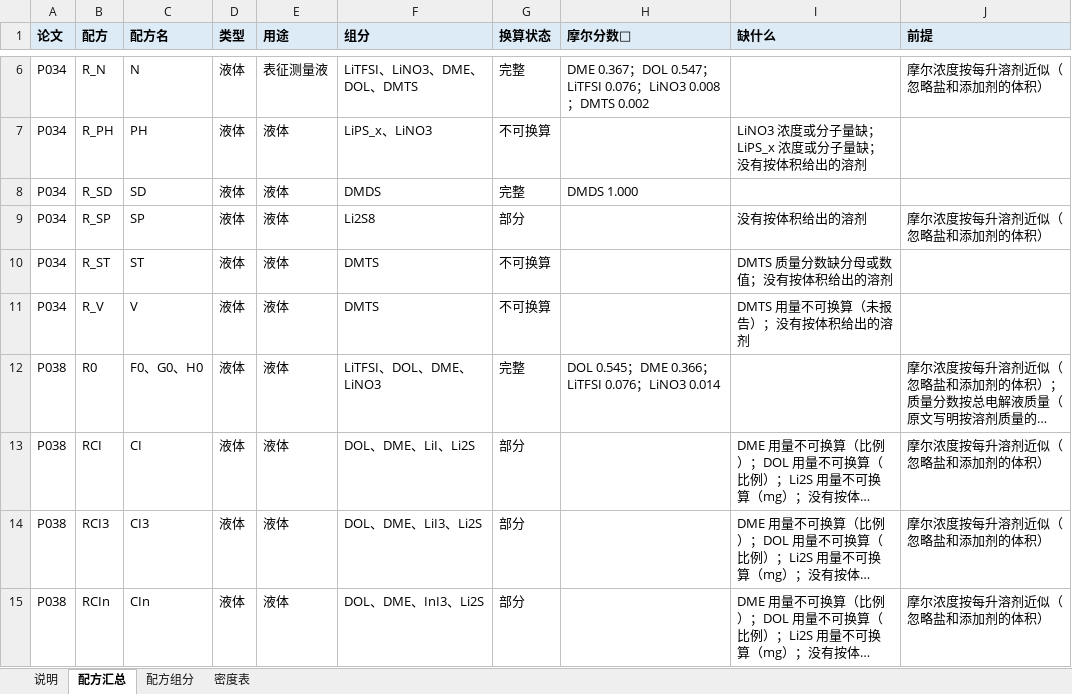
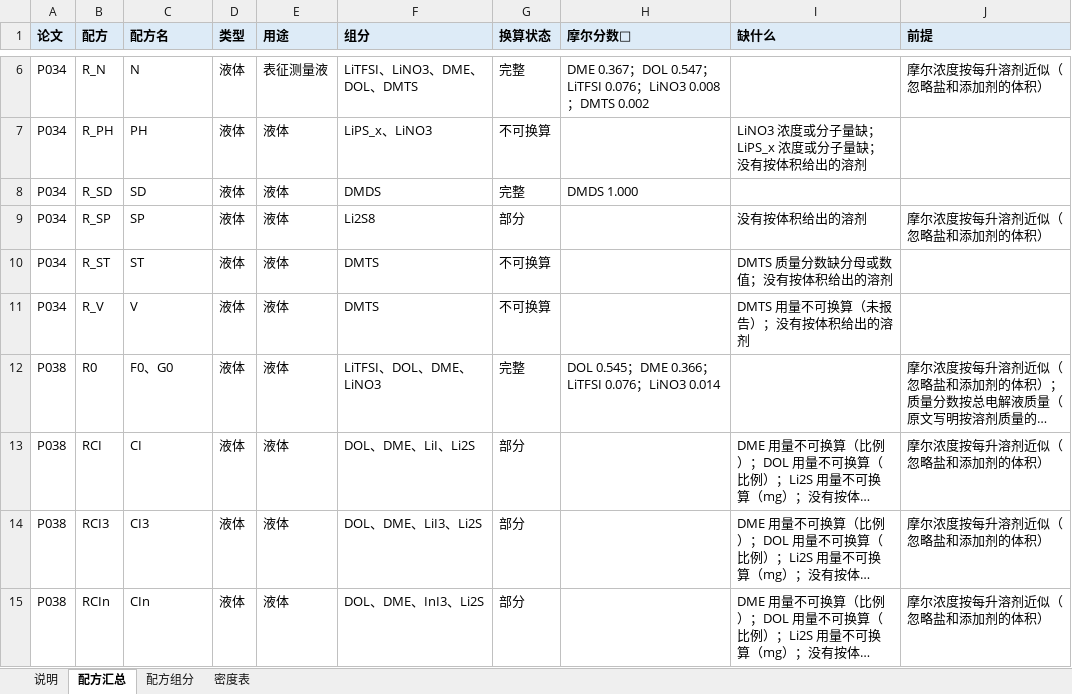
Before and after one commit to zhuonanli08/Li-S_Electrolyte_Conflicts, an Excel workbook: output/组分结构表_F版30篇_2026-10-31/配方组成表.xlsx, sheet 配方汇总, drawn as a sheet; only a part is shown, gaps mark what is left out; long unchanged cells end in …; values as stored, in another font and other column widths than the file's, no borders; the diff covers the shown part only; the diff names each change by its address in the sheet, - before the commit and + after, or states it on an @@ line.

```diff
--- a/output/组分结构表_F版30篇_2026-10-31/配方组成表.xlsx (sheet 配方汇总)
+++ b/output/组分结构表_F版30篇_2026-10-31/配方组成表.xlsx (sheet 配方汇总)
-C12 (配方名): F0、G0、H0
+C12 (配方名): F0、G0
```
Also changed, not shown: 5 added rows and 26 edited cells elsewhere in this sheet, sheet 配方组分, sheet 说明, output/组分结构表_F版30篇_2026-10-31/组分结构表.xlsx, 13 other files.
